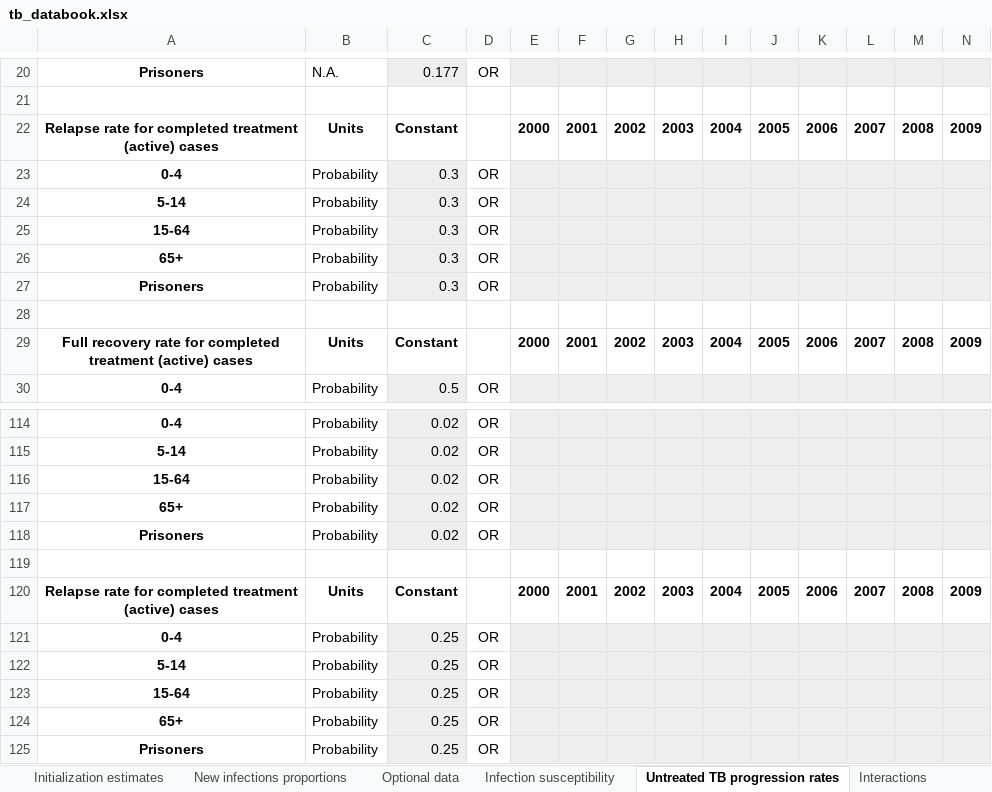
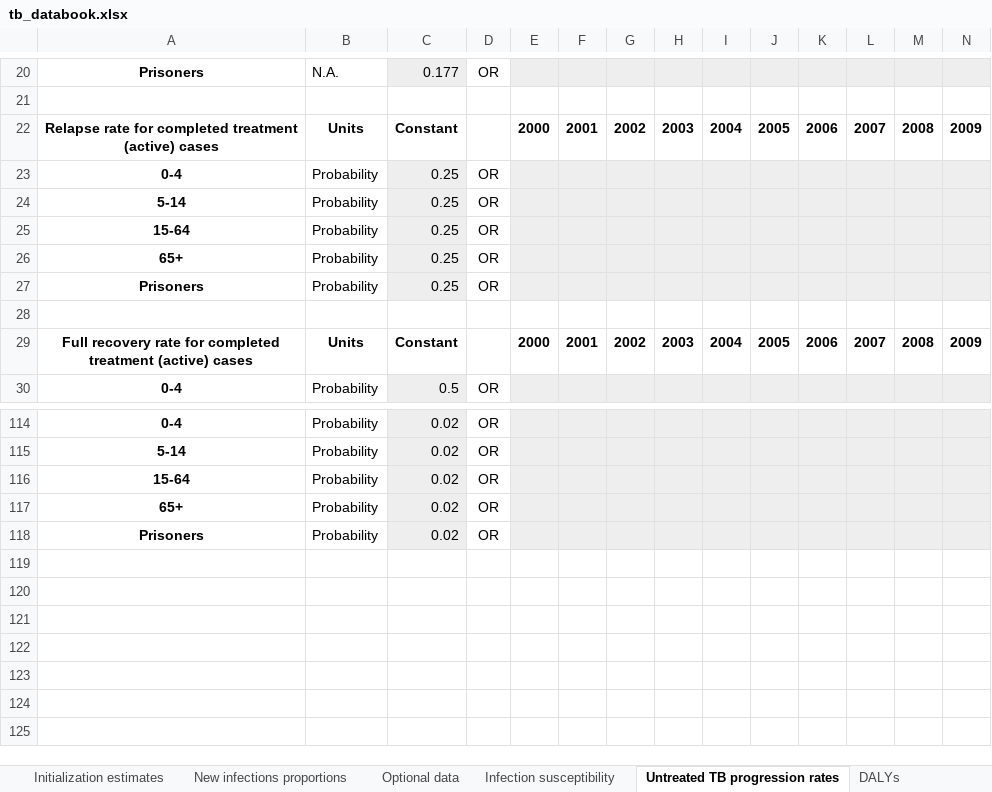
Before and after one commit to atomicateam/atomica, an Excel workbook: atomica/library/tb_databook.xlsx, sheet Untreated TB progression rates, drawn as a sheet; only a part is shown, gaps mark what is left out; values as stored, in another font and other column widths than the file's, no borders; conditional formats not drawn; rows hold the shown columns only; the diff names each change by its address in the sheet, - before the commit and + after, or states it on an @@ line.

```diff
--- a/atomica/library/tb_databook.xlsx (sheet Untreated TB progression rates)
+++ b/atomica/library/tb_databook.xlsx (sheet Untreated TB progression rates)
+sheet tab: DALYs
-C23:C27: 0.3
+C23:C27: 0.25
-row 119: (empty)
-row 120: Relapse rate for completed treatment (active) cases | Units | Constant |  | 2000 | 2001 | 2002 | 2003 | 2004 | 2005 | 2006 | 2007 | 2008 | 2009
-row 121: 0-4 | Probability | 0.25 | OR
-row 122: 5-14 | Probability | 0.25 | OR
-row 123: 15-64 | Probability | 0.25 | OR
-row 124: 65+ | Probability | 0.25 | OR
-row 125: Prisoners | Probability | 0.25 | OR
```
Also changed, not shown: atomica/library/tb_framework.xlsx, 5 other files.
